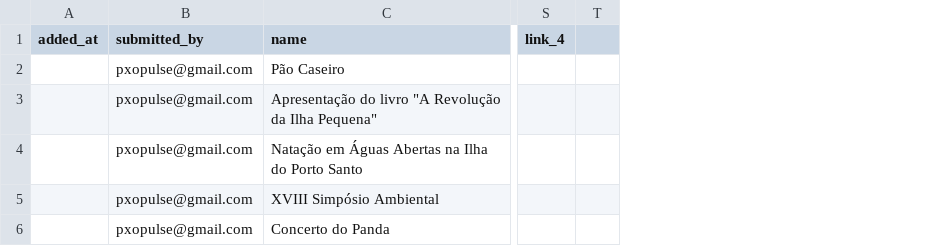
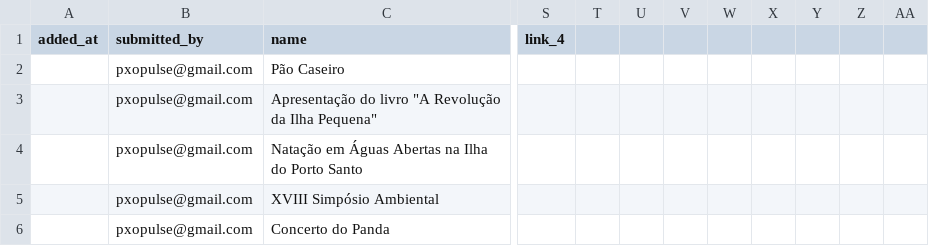
Before and after one commit to zewelor/ps_events, a CSV file: events.csv, drawn as a sheet; only a part is shown, gaps mark what is left out; the diff covers the shown part only; the diff names each change by its address in the sheet, - before the commit and + after, or states it on an @@ line.

```diff
--- a/events.csv
+++ b/events.csv
+column T, empty
+column V, empty
+column W, empty
+column X, empty
+column Y, empty
+column Z, empty
+column AA, empty
```
Also changed, not shown: 2 added rows and 4 edited cells elsewhere in this file.
